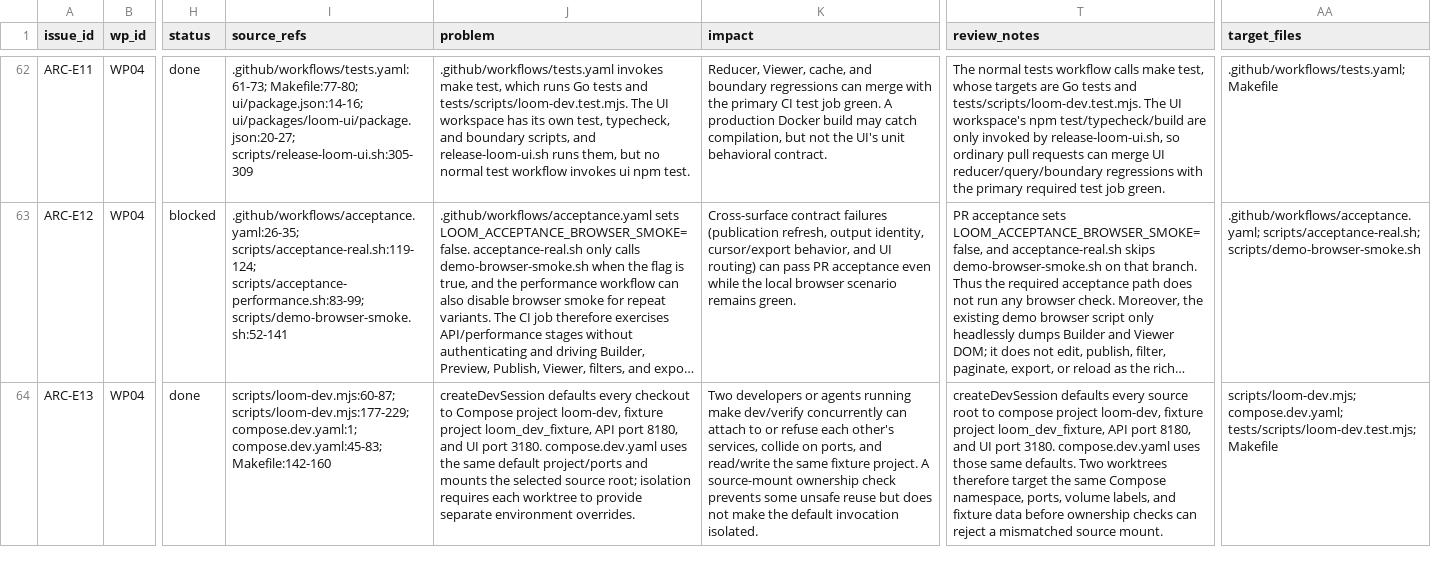
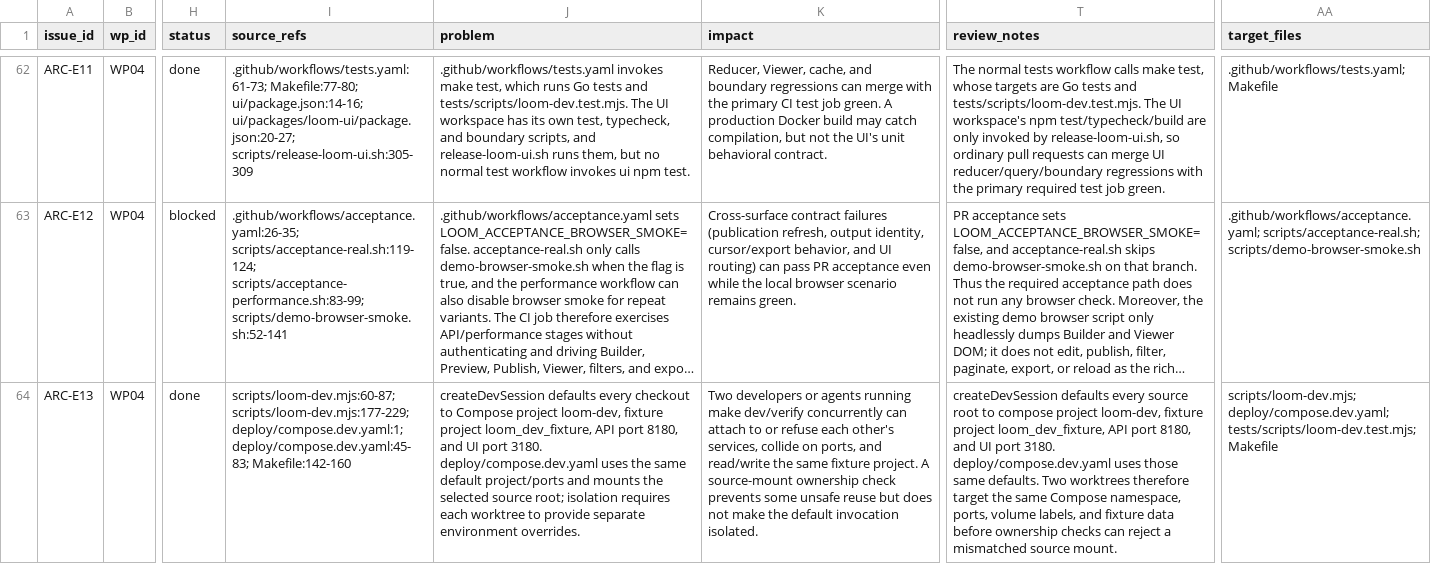
Before and after one commit to calypr/loom, a CSV file: docs/architecture/ISSUES.csv, drawn as a sheet; only a part is shown, gaps mark what is left out; long unchanged cells end in …; the diff covers the shown part only; the diff names each change by its address in the sheet, - before the commit and + after, or states it on an @@ line.

Commit message:
chore: move Compose and development files to deploy
Move Compose files and the local stack guide into deploy. Move
the dev container and Air files into deploy/dev. Pass the project
directory explicitly to preserve root-relative resolution and keep
acceptance performance compatible with pre-layout Git snapshots.

Passed make test-go, test-scripts, conformance, openapi-check,
lint-go-comments, and the full package audit. Node discovery stayed
at nine files and make generate left no diff. The earlier-checkout
fixture and schema fallback passed a focused launcher check.

All four Compose configs passed. Isolated make dev, dev-down,
demo-up, demo-smoke, and demo-down passed. make test-ui passed 111
of 112 files and repeated the Explorer View Builder React hook failure.

```diff
--- a/docs/architecture/ISSUES.csv
+++ b/docs/architecture/ISSUES.csv
-I64 (source_refs): scripts/loom-dev.mjs:60-87; scripts/loom-dev.mjs:177-229; compose.dev.yaml:1; compose.dev.yaml:45-83; Makefile:142-160
+I64 (source_refs): scripts/loom-dev.mjs:60-87; scripts/loom-dev.mjs:177-229; deploy/compose.dev.yaml:1; deploy/compose.dev.yaml:45-83; Makefile:142-160
-J64 (problem): …port 3180. compose.dev.yaml uses the…
+J64 (problem): …port 3180. deploy/compose.dev.yaml uses the…
-T64 (review_notes): …port 3180. compose.dev.yaml uses those…
+T64 (review_notes): …port 3180. deploy/compose.dev.yaml uses those…
-AA64 (target_files): scripts/loom-dev.mjs; compose.dev.yaml; tests/scripts/loom-dev.test.mjs; Makefile
+AA64 (target_files): scripts/loom-dev.mjs; deploy/compose.dev.yaml; tests/scripts/loom-dev.test.mjs; Makefile
```
Also changed, not shown: 1 edited cell elsewhere in this file, docs/architecture/COVERAGE.csv, docs/architecture/WORK_PACKAGES.csv, 27 other files.
